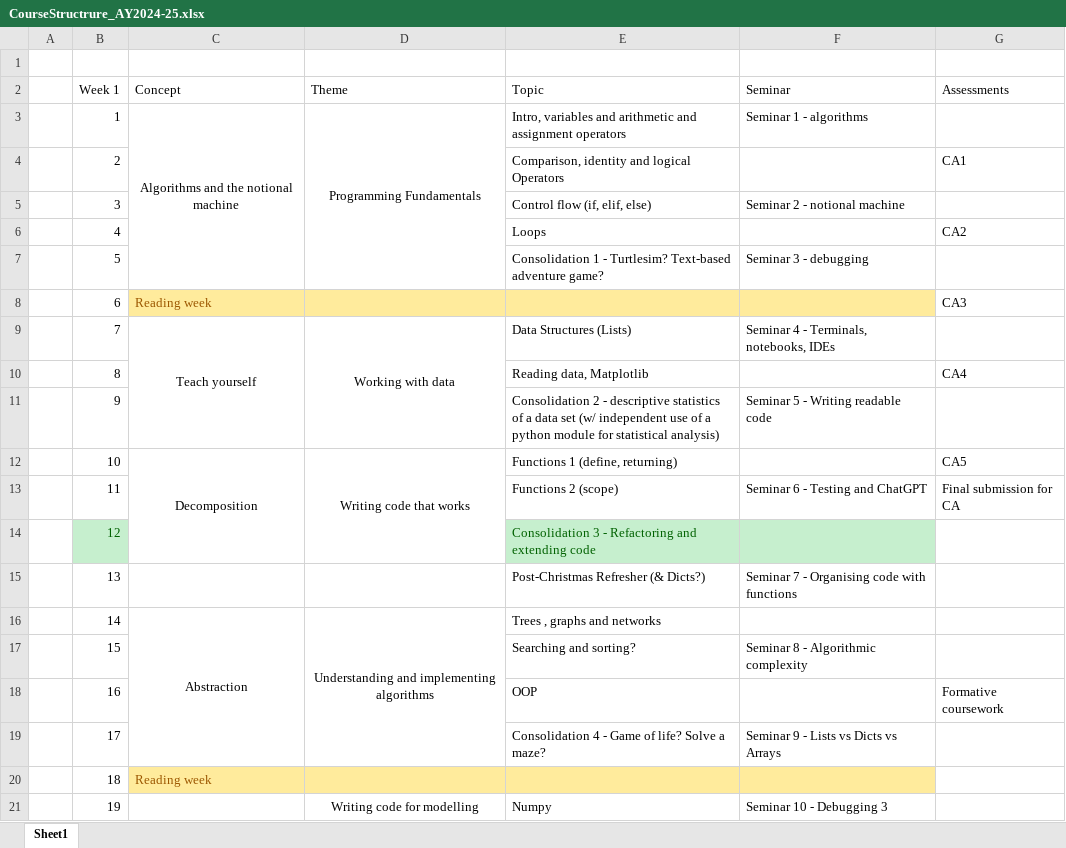
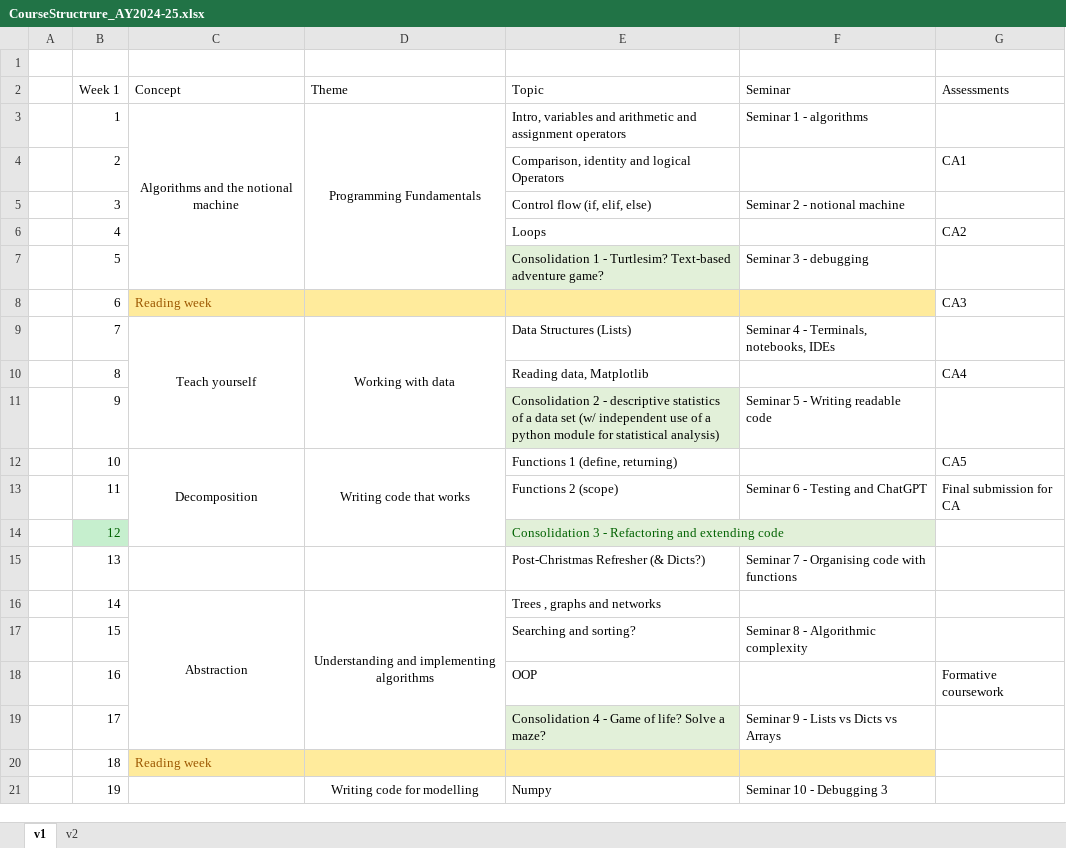
Before and after one commit to engmaths/EMAT10007_2023, an Excel workbook: CourseStructrure_AY2024-25.xlsx, sheet v1, drawn as a sheet; only a part is shown; values as stored, in another font and other column widths than the file's, no borders; the diff names each change by its address in the sheet, - before the commit and + after, or states it on an @@ line.

```diff
--- a/CourseStructrure_AY2024-25.xlsx (sheet v1)
+++ b/CourseStructrure_AY2024-25.xlsx (sheet v1)
-sheet tab: Sheet1
+sheet tab: v1
+sheet tab: v2
-E7 fill: none
+E7 fill: #E2F0D9
-E11 fill: none
+E11 fill: #E2F0D9
-E14 fill: #C6EFCE
+E14 fill: #E2F0D9
-F14 fill: #C6EFCE
+F14 fill: none
-E19 fill: none
+E19 fill: #E2F0D9
```
Also changed, not shown: 14 other files.
